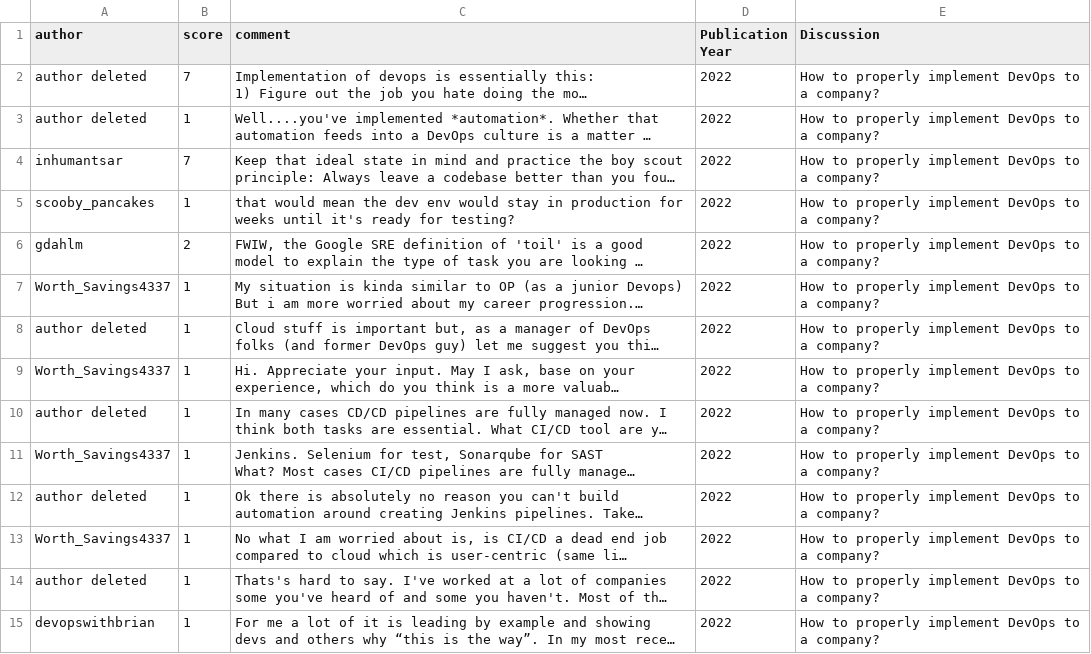
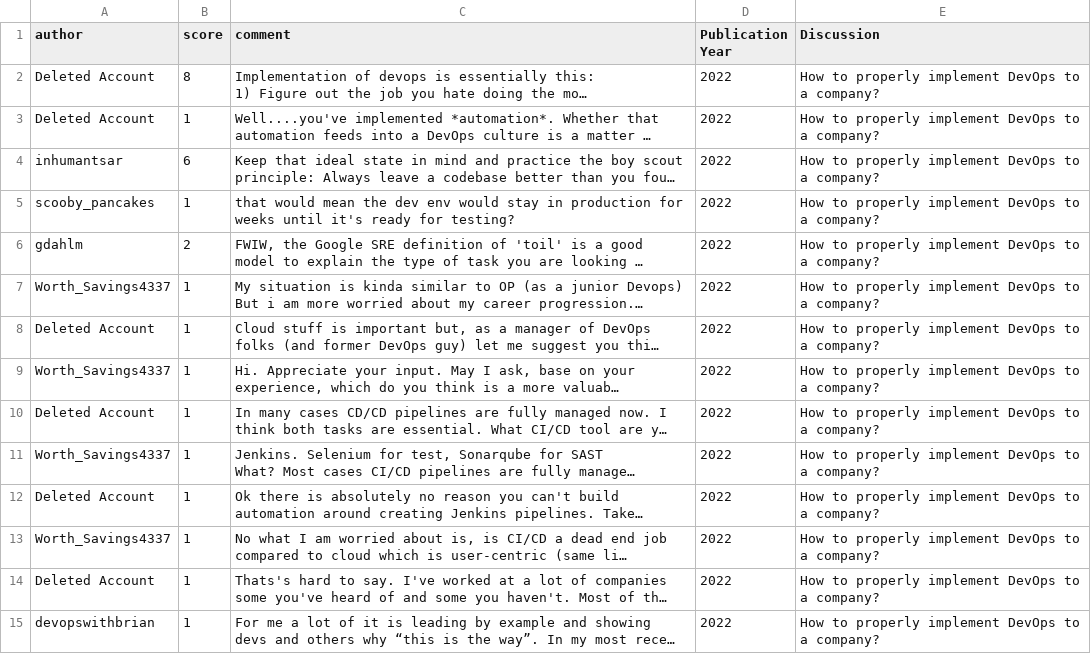
Before and after one commit to Kh-Oussama/myDataSets, a CSV file: PFE/Reddit/R1.csv, drawn as a sheet; long unchanged cells end in …; the diff names each change by its address in the sheet, - before the commit and + after, or states it on an @@ line.

Commit message:
new datatset

```diff
--- a/PFE/Reddit/R1.csv
+++ b/PFE/Reddit/R1.csv
-A2:A3 (author): author deleted
+A2:A3 (author): Deleted Account
-B2 (score): 7
+B2 (score): 8
-B4 (score): 7
+B4 (score): 6
-A8 (author): author deleted
+A8 (author): Deleted Account
-A10 (author): author deleted
+A10 (author): Deleted Account
-A12 (author): author deleted
+A12 (author): Deleted Account
-A14 (author): author deleted
+A14 (author): Deleted Account
```
